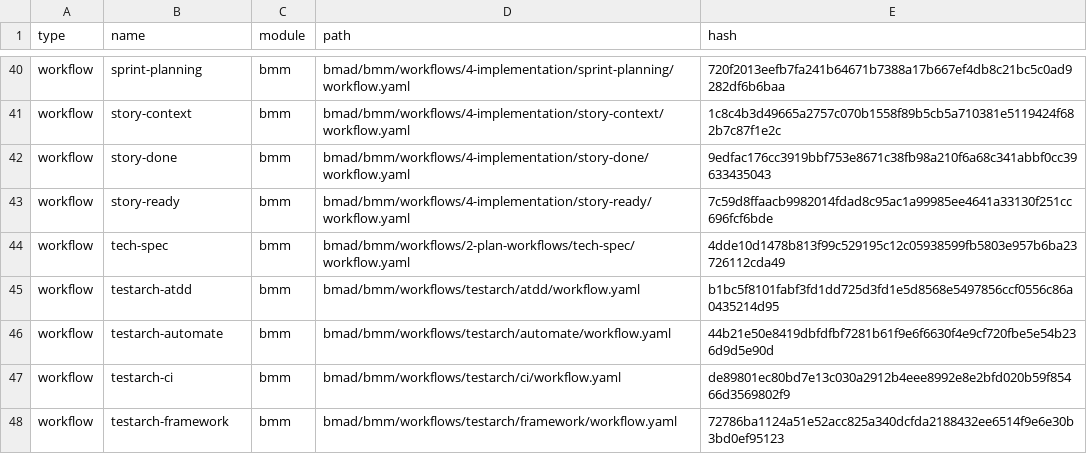
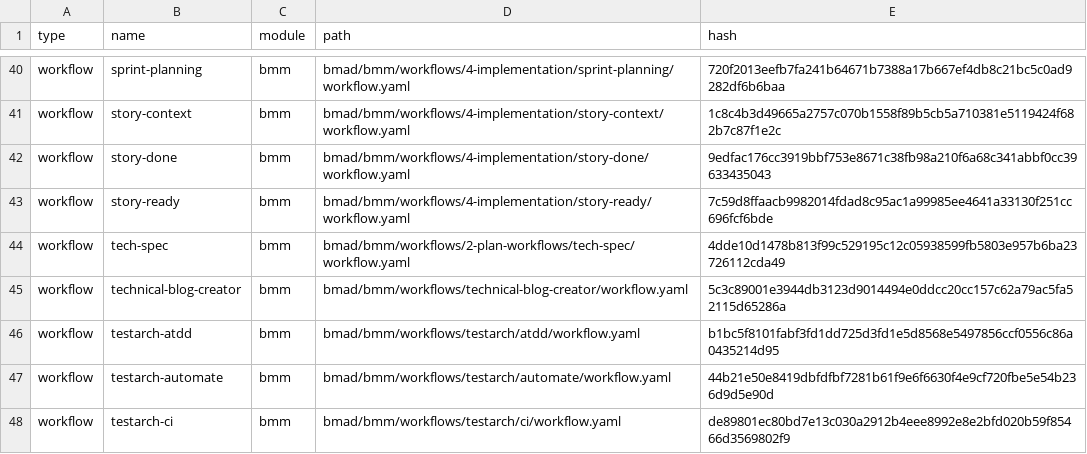
Before and after one commit to thomas-chong/bmad-custom-workflow, a CSV file: bmad/_cfg/files-manifest.csv, drawn as a sheet; only a part is shown, gaps mark what is left out; the shorter side is filled out with more unchanged rows.

```diff
--- a/bmad/_cfg/files-manifest.csv
+++ b/bmad/_cfg/files-manifest.csv
@@ -44,2 +44,3 @@ type,name,module,path,hash
 "workflow","tech-spec","bmm","bmad/bmm/workflows/2-plan-workflows/tech-spec/workflow.yaml","4dde10d1478b813f99c529195c12c05938599fb5803e957b6ba23726112cda49"
+"workflow","technical-blog-creator","bmm","bmad/bmm/workflows/technical-blog-creator/workflow.yaml","5c3c89001e3944db3123d9014494e0ddcc20cc157c62a79ac5fa52115d65286a"
 "workflow","testarch-atdd","bmm","bmad/bmm/workflows/testarch/atdd/workflow.yaml","b1bc5f8101fabf3fd1dd725d3fd1e5d8568e5497856ccf0556c86a0435214d95"
```
Also changed, not shown: bmad/_cfg/workflow-manifest.csv, 5 other files.
